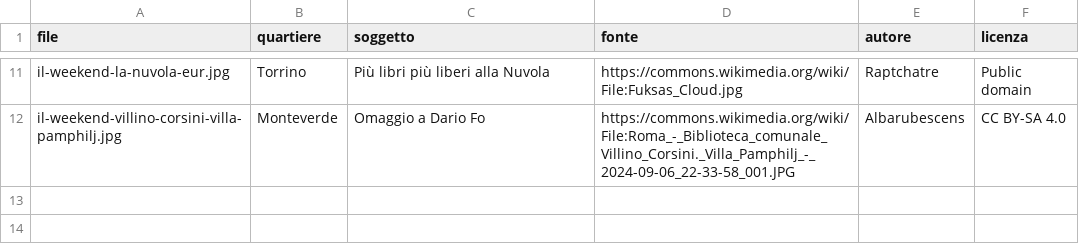
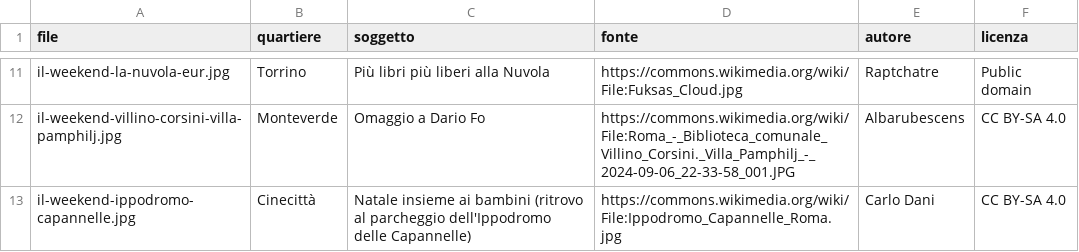
Before and after one commit to QuartieriNews/da-vicino-materiali, a CSV file: immagini/catalogo-il-weekend.csv, drawn as a sheet; only a part is shown, gaps mark what is left out; the diff names each change by its address in the sheet, - before the commit and + after, or states it on an @@ line.

```diff
--- a/immagini/catalogo-il-weekend.csv
+++ b/immagini/catalogo-il-weekend.csv
+row 13: il-weekend-ippodromo-capannelle.jpg | Cinecittà | Natale insieme ai bambini (ritrovo al parcheggio dell'Ippodromo delle Capannelle) | https://commons.wikimedia.org/wiki/File:Ippodromo_Capannelle_Roma.jpg | Carlo Dani | CC BY-SA 4.0
```
Also changed, not shown: voci/catalogo-il-weekend.csv, 4 other files.
